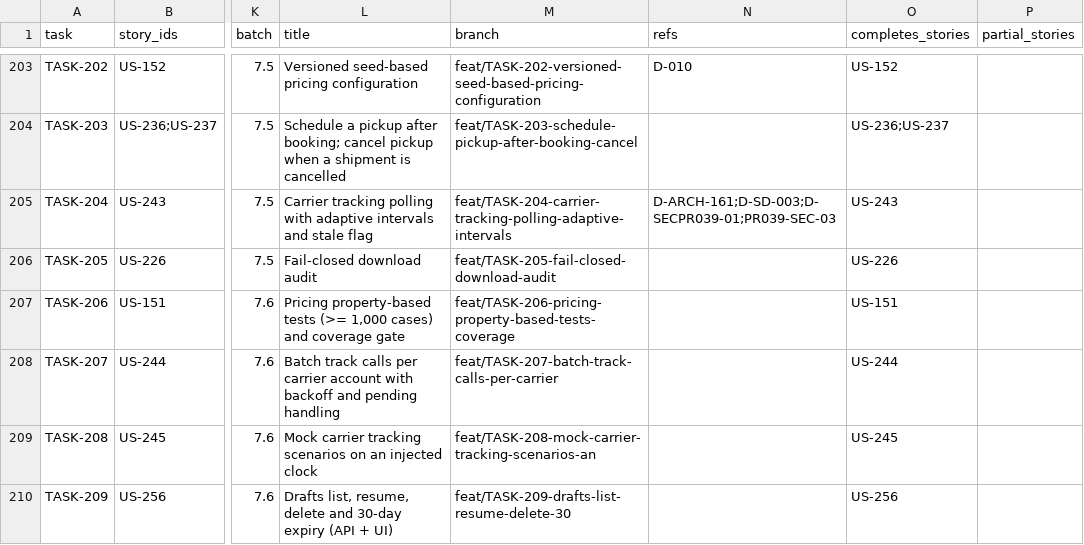
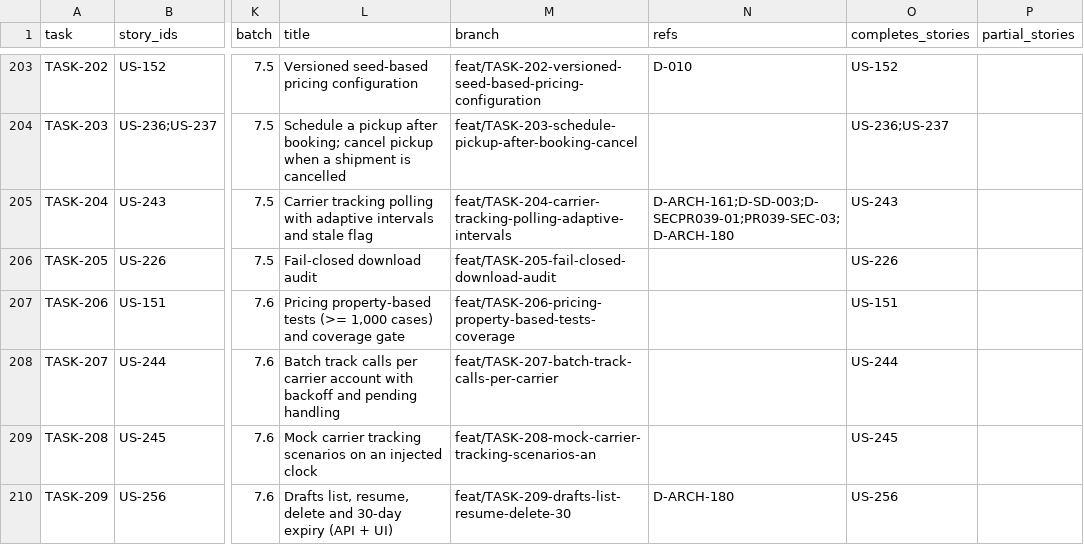
Before and after one commit to sukhchdit/shipcube, a CSV file: docs/04-plan/task-map.csv, drawn as a sheet; only a part is shown, gaps mark what is left out; the diff covers the shown part only; the diff names each change by its address in the sheet, - before the commit and + after, or states it on an @@ line.

```diff
--- a/docs/04-plan/task-map.csv
+++ b/docs/04-plan/task-map.csv
-N205 (refs): D-ARCH-161;D-SD-003;D-SECPR039-01;PR039-SEC-03
+N205 (refs): D-ARCH-161;D-SD-003;D-SECPR039-01;PR039-SEC-03;D-ARCH-180
-N210 (refs): (empty)
+N210 (refs): D-ARCH-180
```
Also changed, not shown: 1 added row and 36 edited cells elsewhere in this file, 17 other files.
